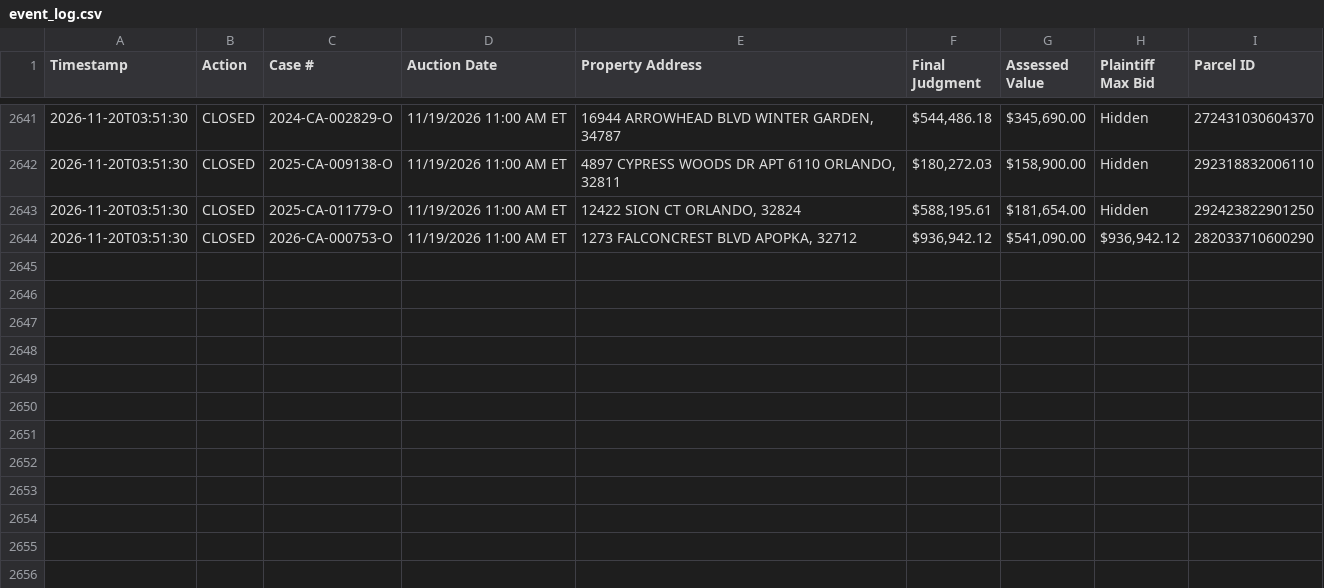
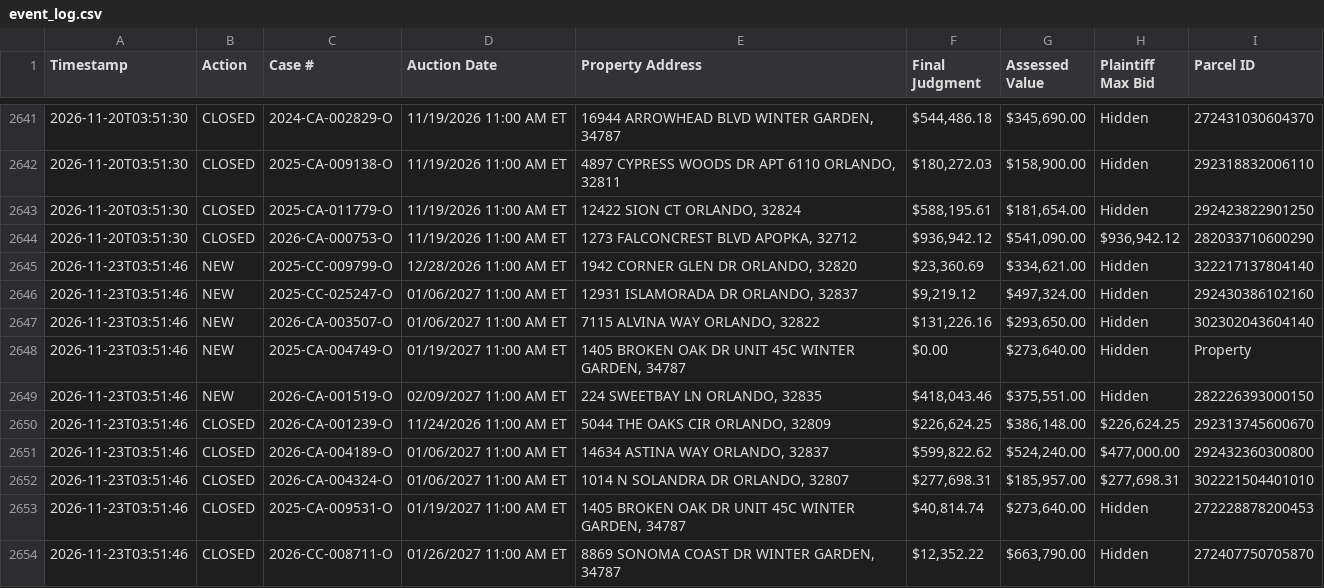
Before and after one commit to figlesias7/Realforeclose-Orange, a CSV file: data/event_log.csv, drawn as a sheet; only a part is shown, gaps mark what is left out; the diff names each change by its address in the sheet, - before the commit and + after, or states it on an @@ line.

```diff
--- a/data/event_log.csv
+++ b/data/event_log.csv
+row 2645: 2026-11-23T03:51:46 | NEW | 2025-CC-009799-O | 12/28/2026 11:00 AM ET | 1942 CORNER GLEN DR ORLANDO, 32820 | $23,360.69 | $334,621.00 | Hidden | 322217137804140
+row 2646: 2026-11-23T03:51:46 | NEW | 2025-CC-025247-O | 01/06/2027 11:00 AM ET | 12931 ISLAMORADA DR ORLANDO, 32837 | $9,219.12 | $497,324.00 | Hidden | 292430386102160
+row 2647: 2026-11-23T03:51:46 | NEW | 2026-CA-003507-O | 01/06/2027 11:00 AM ET | 7115 ALVINA WAY ORLANDO, 32822 | $131,226.16 | $293,650.00 | Hidden | 302302043604140
+row 2648: 2026-11-23T03:51:46 | NEW | 2025-CA-004749-O | 01/19/2027 11:00 AM ET | 1405 BROKEN OAK DR UNIT 45C WINTER GARDEN, 34787 | $0.00 | $273,640.00 | Hidden | Property
+row 2649: 2026-11-23T03:51:46 | NEW | 2026-CA-001519-O | 02/09/2027 11:00 AM ET | 224 SWEETBAY LN ORLANDO, 32835 | $418,043.46 | $375,551.00 | Hidden | 282226393000150
+row 2650: 2026-11-23T03:51:46 | CLOSED | 2026-CA-001239-O | 11/24/2026 11:00 AM ET | 5044 THE OAKS CIR ORLANDO, 32809 | $226,624.25 | $386,148.00 | $226,624.25 | 292313745600670
+row 2651: 2026-11-23T03:51:46 | CLOSED | 2026-CA-004189-O | 01/06/2027 11:00 AM ET | 14634 ASTINA WAY ORLANDO, 32837 | $599,822.62 | $524,240.00 | $477,000.00 | 292432360300800
+row 2652: 2026-11-23T03:51:46 | CLOSED | 2026-CA-004324-O | 01/06/2027 11:00 AM ET | 1014 N SOLANDRA DR ORLANDO, 32807 | $277,698.31 | $185,957.00 | $277,698.31 | 302221504401010
+row 2653: 2026-11-23T03:51:46 | CLOSED | 2025-CA-009531-O | 01/19/2027 11:00 AM ET | 1405 BROKEN OAK DR UNIT 45C WINTER GARDEN, 34787 | $40,814.74 | $273,640.00 | Hidden | 272228878200453
+row 2654: 2026-11-23T03:51:46 | CLOSED | 2026-CC-008711-O | 01/26/2027 11:00 AM ET | 8869 SONOMA COAST DR WINTER GARDEN, 34787 | $12,352.22 | $663,790.00 | Hidden | 272407750705870
```
Also changed, not shown: data/active_foreclosures.csv, data/all_seen.csv, 3 other files.
